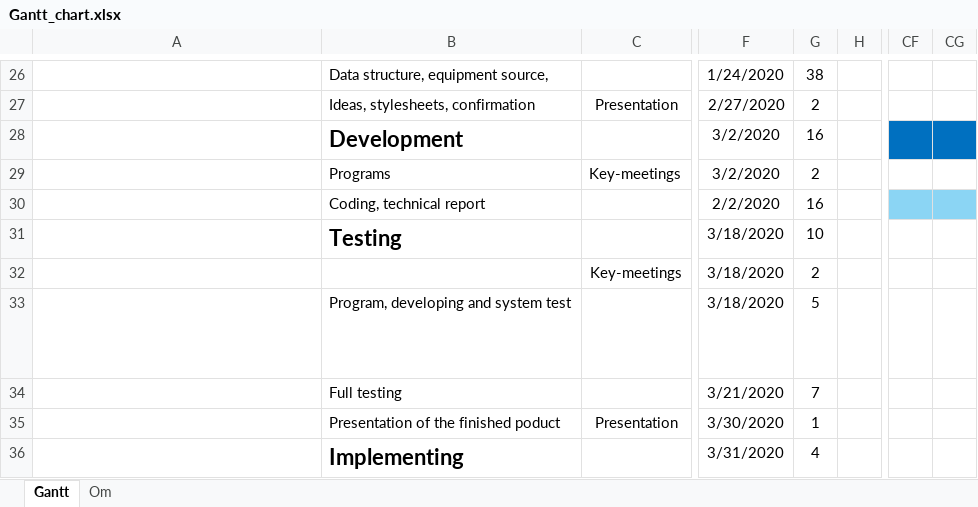
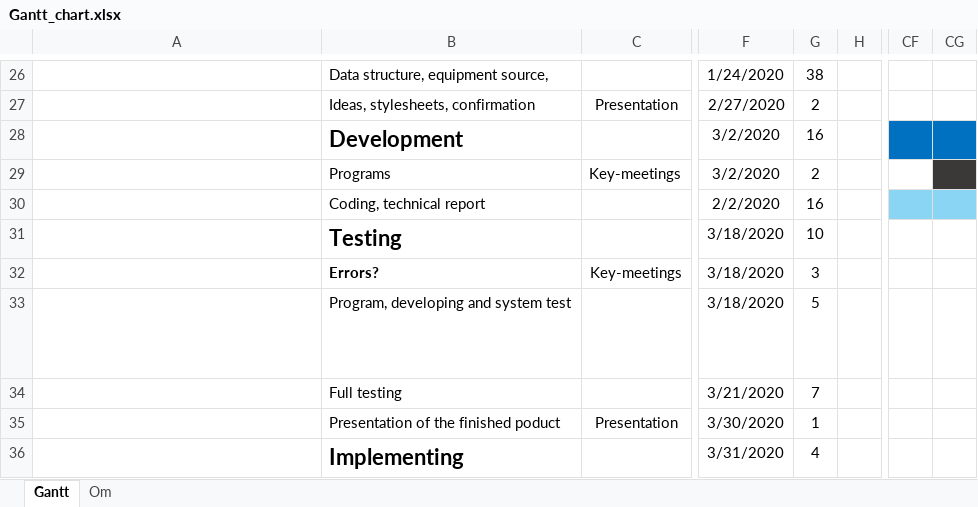
Before and after one commit to BenedikteSejersen/Gantt, an Excel workbook: Gantt_chart.xlsx, sheet Gantt, drawn as a sheet; only a part is shown, gaps mark what is left out; long unchanged cells end in …; values as stored, in another font and other column widths than the file's, no borders; conditional formats and table styles not drawn; the diff names each change by its address in the sheet, - before the commit and + after, or states it on an @@ line.

Commit message:
Add files via upload
New Gantt

```diff
--- a/Gantt_chart.xlsx (sheet Gantt)
+++ b/Gantt_chart.xlsx (sheet Gantt)
-CG29 fill: none
+CG29 fill: #3B3838
-B32: (empty)
+B32: Errors?
-G32: 2
+G32: 3
```
